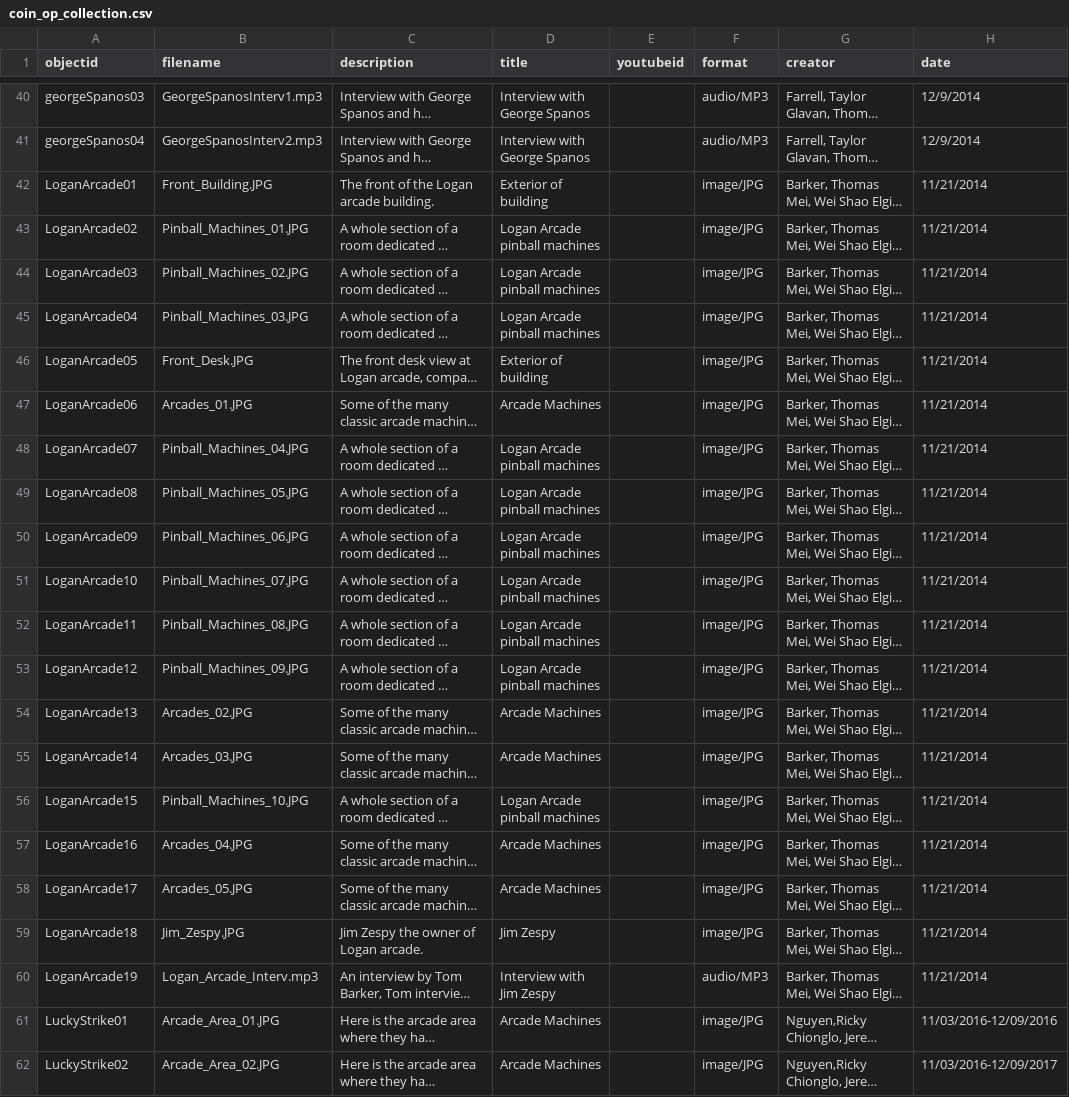
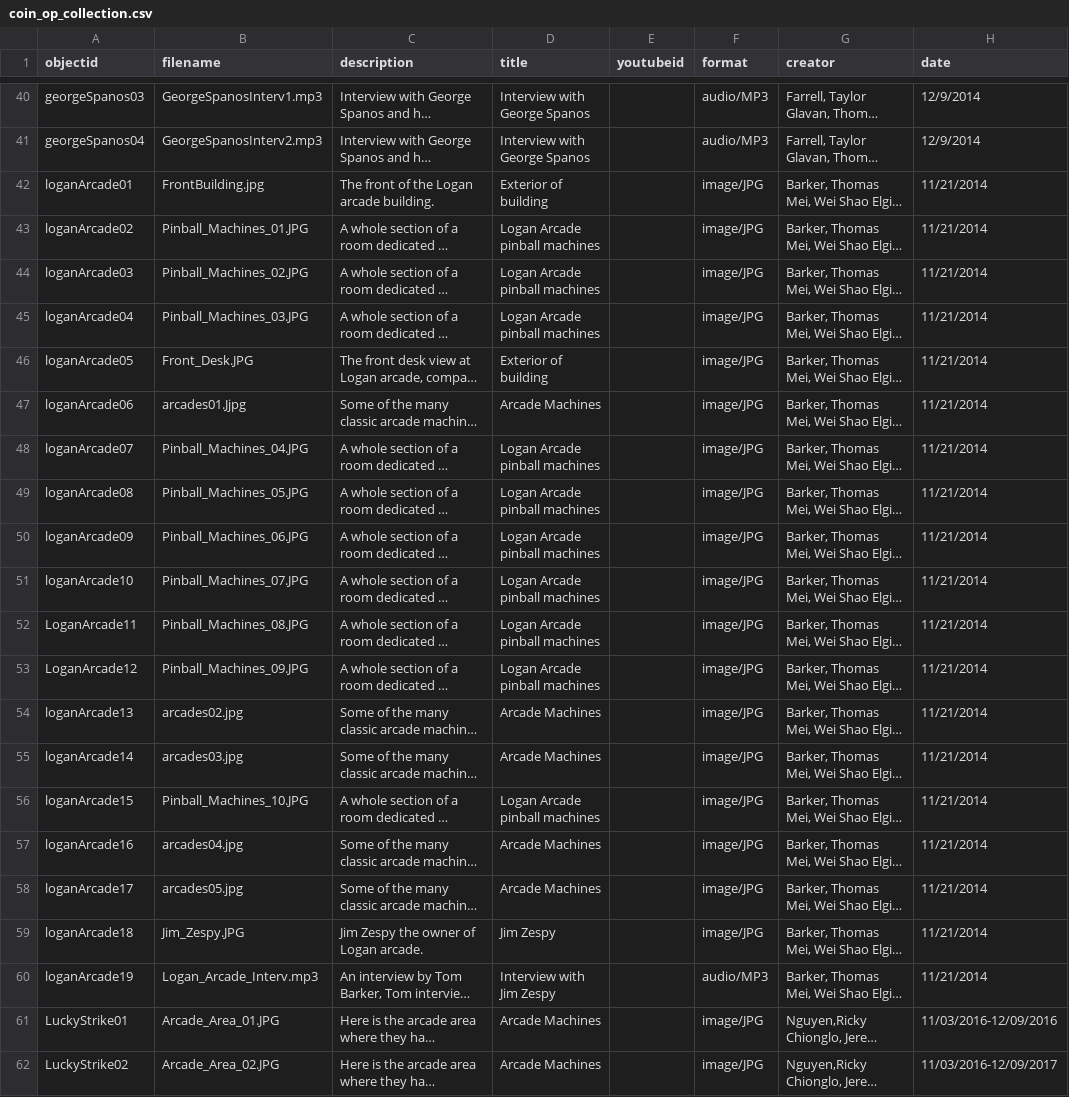
Before and after one commit to strikerZ45/Coin-op, a CSV file: _data/coin_op_collection.csv, drawn as a sheet; only a part is shown, gaps mark what is left out; long unchanged cells end in …; the diff names each change by its address in the sheet, - before the commit and + after, or states it on an @@ line.

Commit message:
Update coin_op_collection.csv

```diff
--- a/_data/coin_op_collection.csv
+++ b/_data/coin_op_collection.csv
-A42 (objectid): LoganArcade01
+A42 (objectid): loganArcade01
-B42 (filename): Front_Building.JPG
+B42 (filename): FrontBuilding.jpg
-A43 (objectid): LoganArcade02
+A43 (objectid): loganArcade02
-A44 (objectid): LoganArcade03
+A44 (objectid): loganArcade03
-A45 (objectid): LoganArcade04
+A45 (objectid): loganArcade04
-A46 (objectid): LoganArcade05
+A46 (objectid): loganArcade05
-A47 (objectid): LoganArcade06
+A47 (objectid): loganArcade06
-B47 (filename): Arcades_01.JPG
+B47 (filename): arcades01.Jjpg
-A48 (objectid): LoganArcade07
+A48 (objectid): loganArcade07
-A49 (objectid): LoganArcade08
+A49 (objectid): loganArcade08
-A50 (objectid): LoganArcade09
+A50 (objectid): loganArcade09
-A51 (objectid): LoganArcade10
+A51 (objectid): loganArcade10
-A54 (objectid): LoganArcade13
+A54 (objectid): loganArcade13
-B54 (filename): Arcades_02.JPG
+B54 (filename): arcades02.jpg
-A55 (objectid): LoganArcade14
+A55 (objectid): loganArcade14
-B55 (filename): Arcades_03.JPG
+B55 (filename): arcades03.jpg
-A56 (objectid): LoganArcade15
+A56 (objectid): loganArcade15
-A57 (objectid): LoganArcade16
+A57 (objectid): loganArcade16
-B57 (filename): Arcades_04.JPG
+B57 (filename): arcades04.jpg
-A58 (objectid): LoganArcade17
+A58 (objectid): loganArcade17
-B58 (filename): Arcades_05.JPG
+B58 (filename): arcades05.jpg
-A59 (objectid): LoganArcade18
+A59 (objectid): loganArcade18
-A60 (objectid): LoganArcade19
+A60 (objectid): loganArcade19
```
